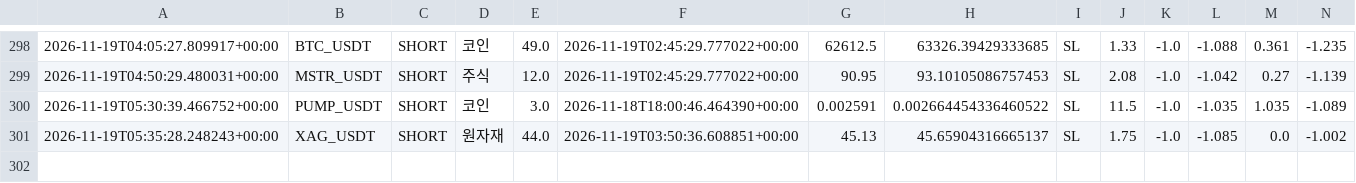
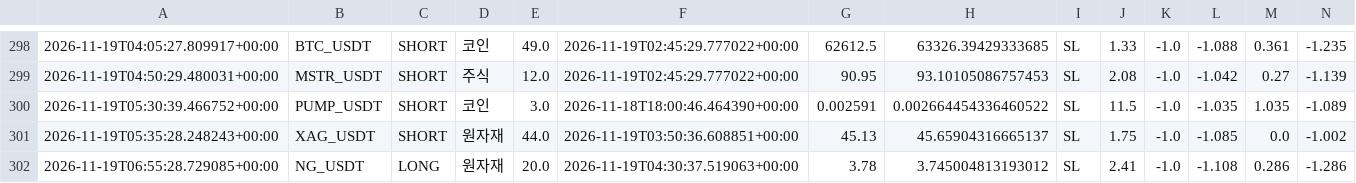
Before and after one commit to wjdtks255-lgtm/Gateio_signal, a CSV file: trades.csv, drawn as a sheet; only a part is shown, gaps mark what is left out; rows hold the shown columns only; the diff names each change by its address in the sheet, - before the commit and + after, or states it on an @@ line.

```diff
--- a/trades.csv
+++ b/trades.csv
+row 302: 2026-11-19T06:55:28.729085+00:00 | NG_USDT | LONG | 원자재 | 20.0 | 2026-11-19T04:30:37.519063+00:00 | 3.78 | 3.745004813193012 | SL | 2.41 | -1.0 | -1.108 | 0.286 | -1.286
```
Also changed, not shown: ai_trades.csv, trades_audit.csv, 1 other file.
